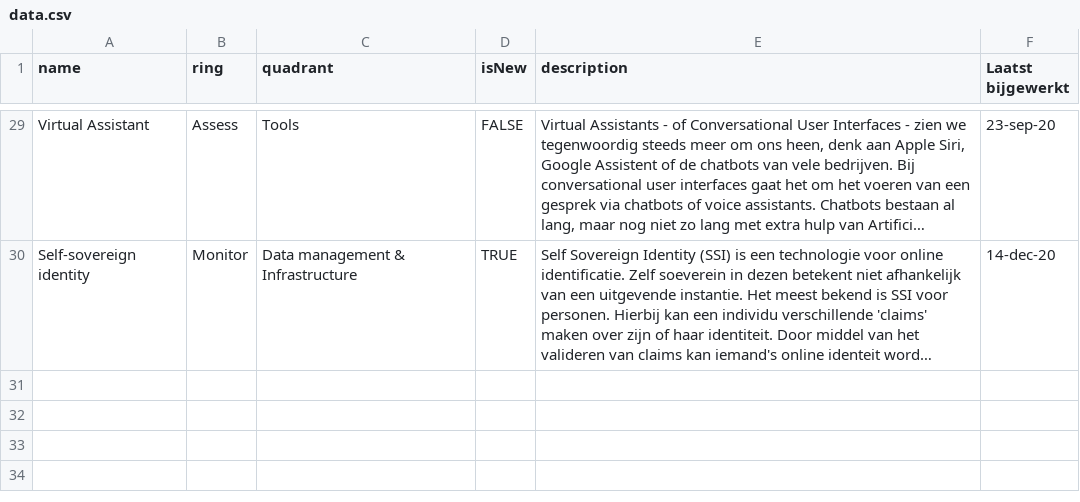
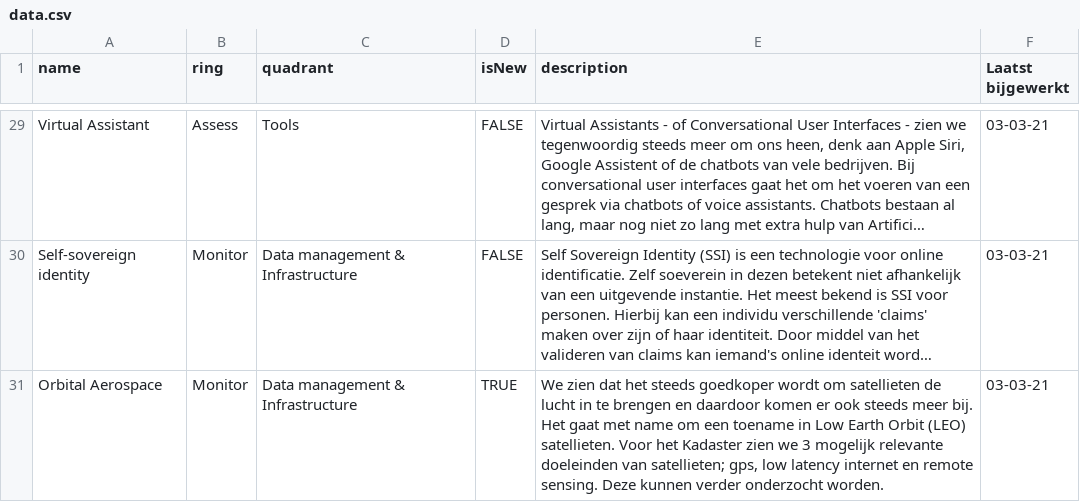
Before and after one commit to kadaster/labs.kadaster.nl, a CSV file: tech-radar/dist/data/data.csv, drawn as a sheet; only a part is shown, gaps mark what is left out; long unchanged cells end in …; the diff covers the shown part only; the diff names each change by its address in the sheet, - before the commit and + after, or states it on an @@ line.

```diff
--- a/tech-radar/dist/data/data.csv
+++ b/tech-radar/dist/data/data.csv
-F29 (Laatst bijgewerkt): 23-sep-20
+F29 (Laatst bijgewerkt): 03-03-21
-D30 (isNew): TRUE
+D30 (isNew): FALSE
-F30 (Laatst bijgewerkt): 14-dec-20
+F30 (Laatst bijgewerkt): 03-03-21
+row 31: Orbital Aerospace | Monitor | Data management & Infrastructure | TRUE | We zien dat het steeds goedkoper wordt om satellieten de lucht in te brengen en daardoor komen er ook steeds meer bij. Het gaat met name om een toename in Low Earth Orbit (LEO) satellieten. Voor het Kadaster zien we 3 mogelijk relevante doeleinden van satellieten; gps, low latency internet en remote sensing. Deze kunnen verder onderzocht worden. | 03-03-21
```
Also changed, not shown: 36 edited cells elsewhere in this file, 1 other file.
